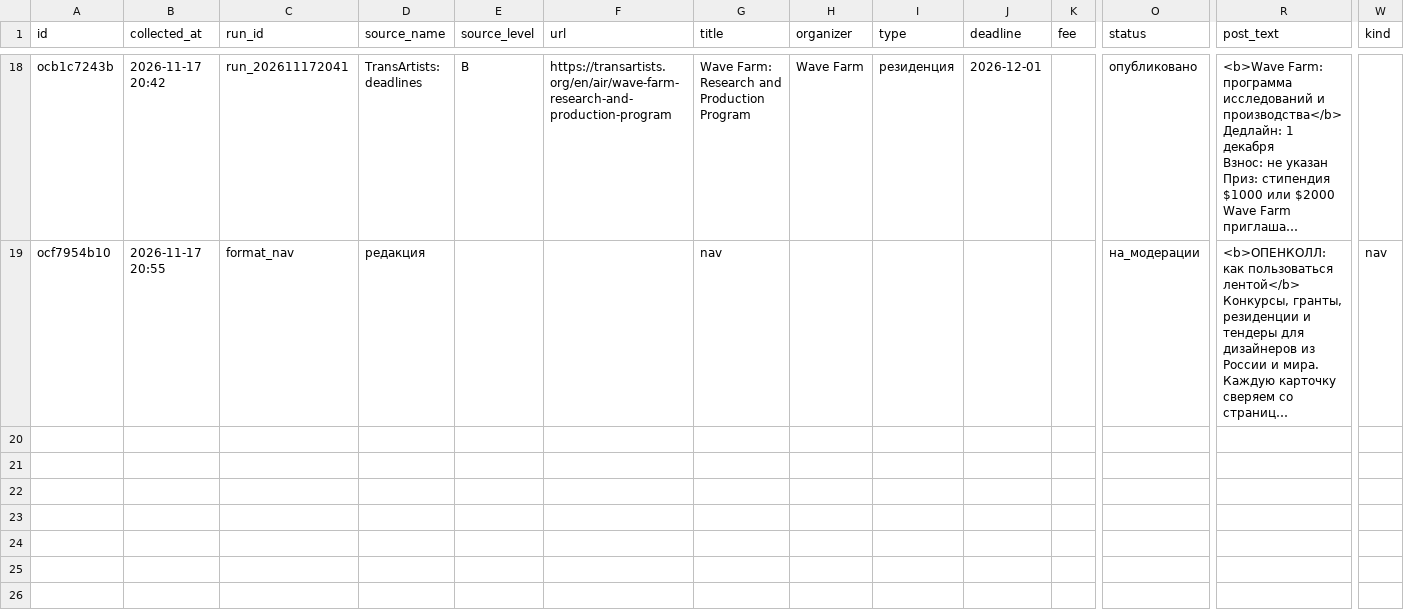
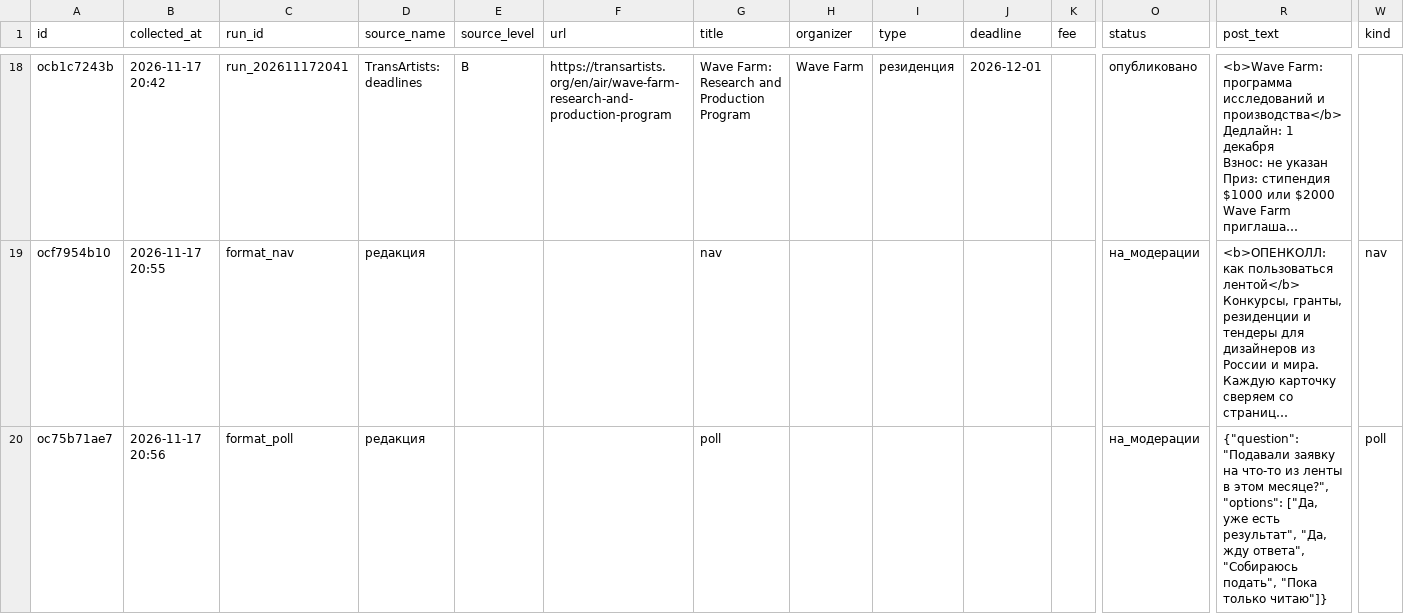
Before and after one commit to SENYANABE/opencall, a CSV file: data/log.csv, drawn as a sheet; only a part is shown, gaps mark what is left out; long unchanged cells end in …; rows hold the shown columns only; the diff names each change by its address in the sheet, - before the commit and + after, or states it on an @@ line.

```diff
--- a/data/log.csv
+++ b/data/log.csv
+row 20: oc75b71ae7 | 2026-11-17 20:56 | format_poll | редакция |  |  | poll |  |  |  |  | на_модерации | {"question": "Подавали заявку на что-то из ленты в этом месяце?", "options": ["Да, уже есть результат", "Да, жду ответа", "Собираюсь подать", "Пока только читаю"]} | poll
```
Also changed, not shown: 1 other file.
